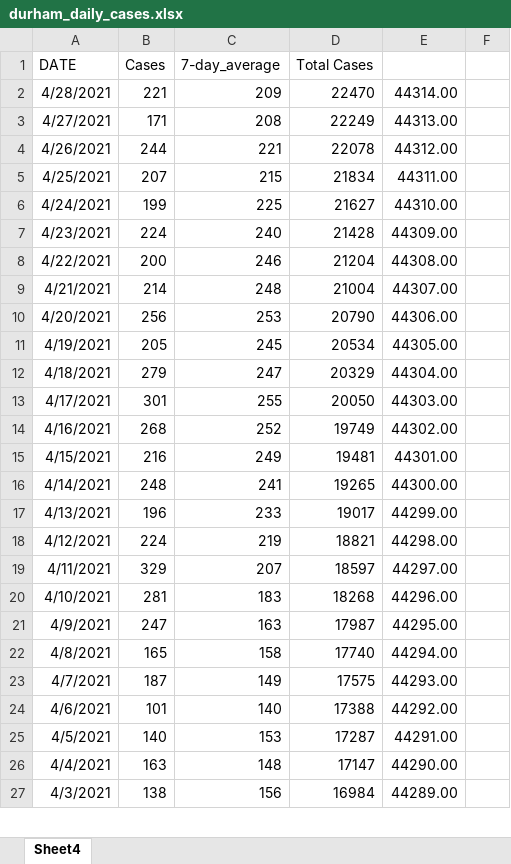
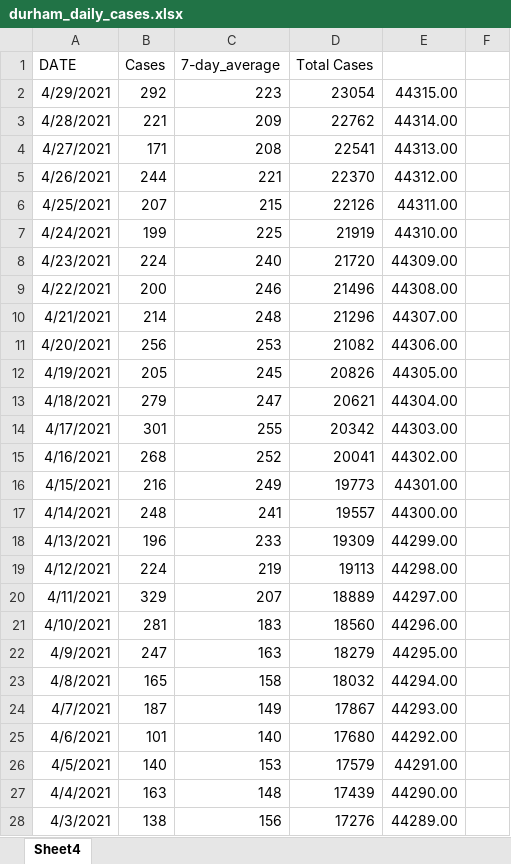
Before and after one commit to NoahCornish/durhamregionCOVID-19, an Excel workbook: durham_daily_cases.xlsx, sheet Sheet4, drawn as a sheet; only a part is shown; values as stored, in another font and other column widths than the file's, no borders; addresses are those after the commit; the diff covers the shown part only; the diff names each change by its address in the sheet, - before the commit and + after, or states it on an @@ line.

```diff
--- a/durham_daily_cases.xlsx (sheet Sheet4)
+++ b/durham_daily_cases.xlsx (sheet Sheet4)
+row 2: 4/29/2021 | 292 | 223 | 23054 | 44315.00
-D3 (Total Cases): 22470
+D3 (Total Cases): 22762
-D4 (Total Cases): 22249
+D4 (Total Cases): 22541
-D5 (Total Cases): 22078
+D5 (Total Cases): 22370
-D6 (Total Cases): 21834
+D6 (Total Cases): 22126
-D7 (Total Cases): 21627
+D7 (Total Cases): 21919
-D8 (Total Cases): 21428
+D8 (Total Cases): 21720
-D9 (Total Cases): 21204
+D9 (Total Cases): 21496
-D10 (Total Cases): 21004
+D10 (Total Cases): 21296
-D11 (Total Cases): 20790
+D11 (Total Cases): 21082
-D12 (Total Cases): 20534
+D12 (Total Cases): 20826
-D13 (Total Cases): 20329
+D13 (Total Cases): 20621
-D14 (Total Cases): 20050
+D14 (Total Cases): 20342
-D15 (Total Cases): 19749
+D15 (Total Cases): 20041
-D16 (Total Cases): 19481
+D16 (Total Cases): 19773
-D17 (Total Cases): 19265
+D17 (Total Cases): 19557
-D18 (Total Cases): 19017
+D18 (Total Cases): 19309
-D19 (Total Cases): 18821
+D19 (Total Cases): 19113
-D20 (Total Cases): 18597
+D20 (Total Cases): 18889
-D21 (Total Cases): 18268
+D21 (Total Cases): 18560
-D22 (Total Cases): 17987
+D22 (Total Cases): 18279
-D23 (Total Cases): 17740
+D23 (Total Cases): 18032
-D24 (Total Cases): 17575
+D24 (Total Cases): 17867
-D25 (Total Cases): 17388
+D25 (Total Cases): 17680
-D26 (Total Cases): 17287
+D26 (Total Cases): 17579
-D27 (Total Cases): 17147
+D27 (Total Cases): 17439
-D28 (Total Cases): 16984
+D28 (Total Cases): 17276
```
Also changed, not shown: 375 edited cells elsewhere in this sheet, formulas that keep their value, durham_daily_vaccinations.xlsx, 1 other file.
